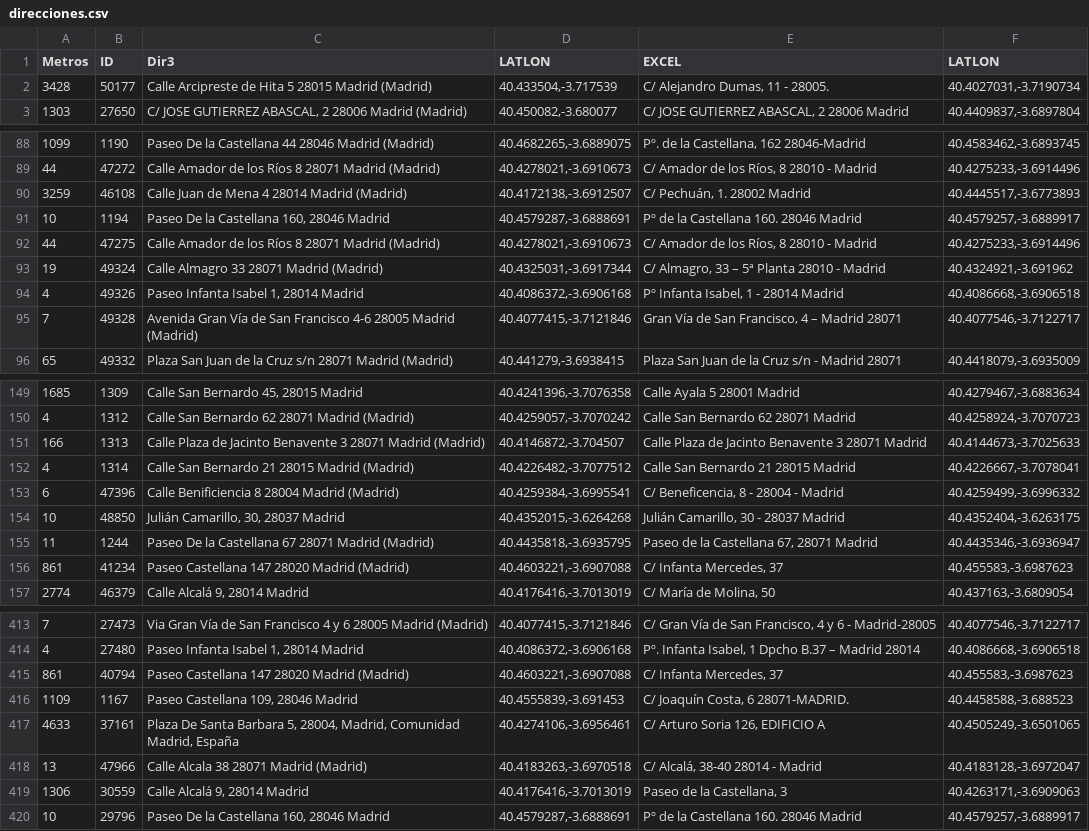
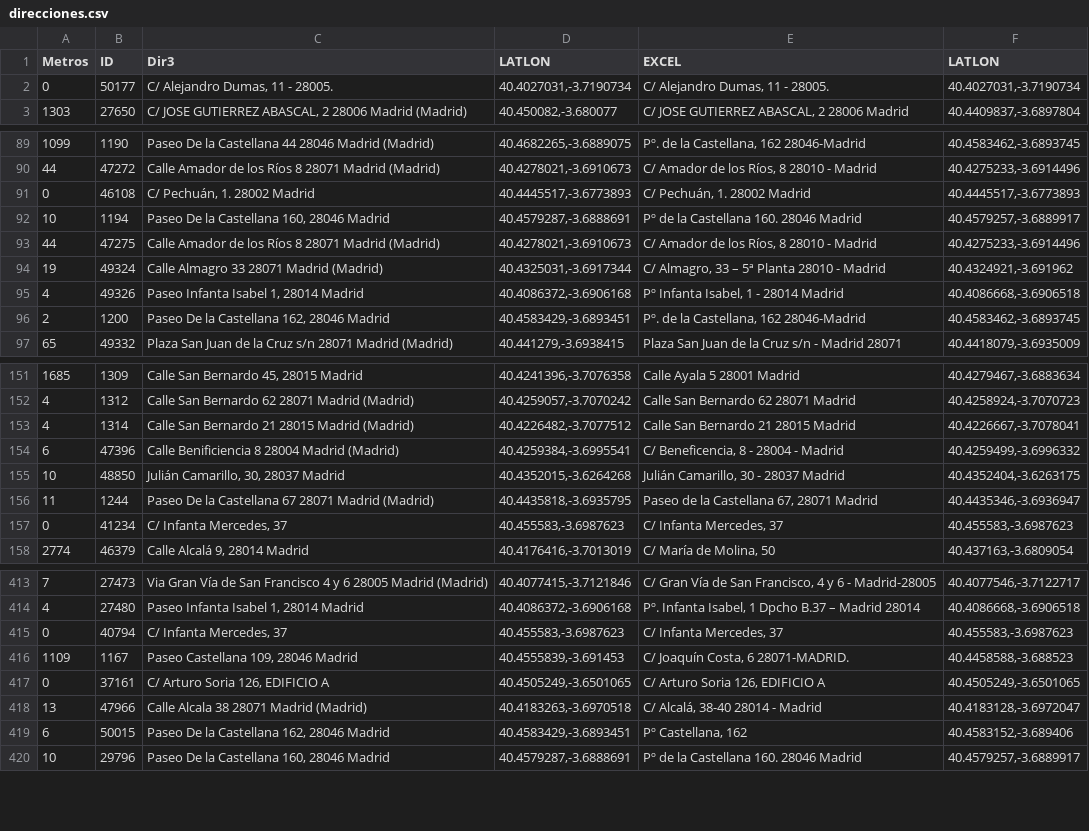
Before and after one commit to s-nt-s/TAI-Madrid, a CSV file: debug/direcciones.csv, drawn as a sheet; only a part is shown, gaps mark what is left out; the diff covers the shown part only.

Commit message:
direcciones machacadas con valores del excel por tener comprobado=SI

```diff
--- a/debug/direcciones.csv
+++ b/debug/direcciones.csv
@@ -1,3 +1,3 @@
 Metros	ID	Dir3	LATLON	EXCEL	LATLON
-3428	50177	Calle Arcipreste de Hita 5 28015 Madrid (Madrid)	40.433504,-3.717539	C/ Alejandro Dumas, 11 - 28005.	40.4027031,-3.7190734
+0	50177	C/ Alejandro Dumas, 11 - 28005.	40.4027031,-3.7190734	C/ Alejandro Dumas, 11 - 28005.	40.4027031,-3.7190734
 1303	27650	C/ JOSE GUTIERREZ ABASCAL, 2 28006 Madrid (Madrid)	40.450082,-3.680077	C/ JOSE GUTIERREZ ABASCAL, 2 28006 Madrid	40.4409837,-3.6897804
@@ -89,3 +90,3 @@ Metros	ID	Dir3	LATLON	EXCEL	LATLON
 44	47272	Calle Amador de los Ríos 8 28071 Madrid (Madrid)	40.4278021,-3.6910673	C/ Amador de los Ríos, 8 28010 - Madrid	40.4275233,-3.6914496
-3259	46108	Calle Juan de Mena 4 28014 Madrid (Madrid)	40.4172138,-3.6912507	C/ Pechuán, 1. 28002 Madrid	40.4445517,-3.6773893
+0	46108	C/ Pechuán, 1. 28002 Madrid	40.4445517,-3.6773893	C/ Pechuán, 1. 28002 Madrid	40.4445517,-3.6773893
 10	1194	Paseo De la Castellana 160, 28046 Madrid	40.4579287,-3.6888691	Pº de la Castellana 160. 28046 Madrid	40.4579257,-3.6889917
@@ -94,3 +95,3 @@ Metros	ID	Dir3	LATLON	EXCEL	LATLON
 4	49326	Paseo Infanta Isabel 1, 28014 Madrid	40.4086372,-3.6906168	Pº Infanta Isabel, 1 - 28014 Madrid	40.4086668,-3.6906518
-7	49328	Avenida Gran Vía de San Francisco 4-6 28005 Madrid (Madrid)	40.4077415,-3.7121846	Gran Vía de San Francisco, 4 – Madrid 28071	40.4077546,-3.7122717
+2	1200	Paseo De la Castellana 162, 28046 Madrid	40.4583429,-3.6893451	Pº. de la Castellana, 162 28046-Madrid	40.4583462,-3.6893745
 65	49332	Plaza San Juan de la Cruz s/n 28071 Madrid (Madrid)	40.441279,-3.6938415	Plaza San Juan de la Cruz s/n - Madrid 28071	40.4418079,-3.6935009
@@ -150,3 +152,2 @@ Metros	ID	Dir3	LATLON	EXCEL	LATLON
 4	1312	Calle San Bernardo 62 28071 Madrid (Madrid)	40.4259057,-3.7070242	Calle San Bernardo 62 28071 Madrid	40.4258924,-3.7070723
-166	1313	Calle Plaza de Jacinto Benavente 3 28071 Madrid (Madrid)	40.4146872,-3.704507	Calle Plaza de Jacinto Benavente 3 28071 Madrid	40.4144673,-3.7025633
 4	1314	Calle San Bernardo 21 28015 Madrid (Madrid)	40.4226482,-3.7077512	Calle San Bernardo 21 28015 Madrid	40.4226667,-3.7078041
@@ -155,3 +156,3 @@ Metros	ID	Dir3	LATLON	EXCEL	LATLON
 11	1244	Paseo De la Castellana 67 28071 Madrid (Madrid)	40.4435818,-3.6935795	Paseo de la Castellana 67, 28071 Madrid	40.4435346,-3.6936947
-861	41234	Paseo Castellana 147 28020 Madrid (Madrid)	40.4603221,-3.6907088	C/ Infanta Mercedes, 37	40.455583,-3.6987623
+0	41234	C/ Infanta Mercedes, 37	40.455583,-3.6987623	C/ Infanta Mercedes, 37	40.455583,-3.6987623
 2774	46379	Calle Alcalá 9, 28014 Madrid	40.4176416,-3.7013019	C/ María de Molina, 50	40.437163,-3.6809054
@@ -414,7 +414,7 @@ Metros	ID	Dir3	LATLON	EXCEL	LATLON
 4	27480	Paseo Infanta Isabel 1, 28014 Madrid	40.4086372,-3.6906168	Pº. Infanta Isabel, 1 Dpcho B.37 – Madrid 28014	40.4086668,-3.6906518
-861	40794	Paseo Castellana 147 28020 Madrid (Madrid)	40.4603221,-3.6907088	C/ Infanta Mercedes, 37	40.455583,-3.6987623
+0	40794	C/ Infanta Mercedes, 37	40.455583,-3.6987623	C/ Infanta Mercedes, 37	40.455583,-3.6987623
 1109	1167	Paseo Castellana 109, 28046 Madrid	40.4555839,-3.691453	C/ Joaquín Costa, 6 28071-MADRID.	40.4458588,-3.688523
-4633	37161	Plaza De Santa Barbara 5, 28004, Madrid, Comunidad Madrid, España	40.4274106,-3.6956461	C/ Arturo Soria 126, EDIFICIO A	40.4505249,-3.6501065
+0	37161	C/ Arturo Soria 126, EDIFICIO A	40.4505249,-3.6501065	C/ Arturo Soria 126, EDIFICIO A	40.4505249,-3.6501065
 13	47966	Calle Alcala 38 28071 Madrid (Madrid)	40.4183263,-3.6970518	C/ Alcalá, 38-40 28014 - Madrid	40.4183128,-3.6972047
-1306	30559	Calle Alcalá 9, 28014 Madrid	40.4176416,-3.7013019	Paseo de la Castellana, 3	40.4263171,-3.6909063
+6	50015	Paseo De la Castellana 162, 28046 Madrid	40.4583429,-3.6893451	Pº Castellana, 162	40.4583152,-3.689406
 10	29796	Paseo De la Castellana 160, 28046 Madrid	40.4579287,-3.6888691	Pº de la Castellana 160. 28046 Madrid	40.4579257,-3.6889917
```
Also changed, not shown: 5 moved rows and 15 edited cells elsewhere in this file, 5 other files.
